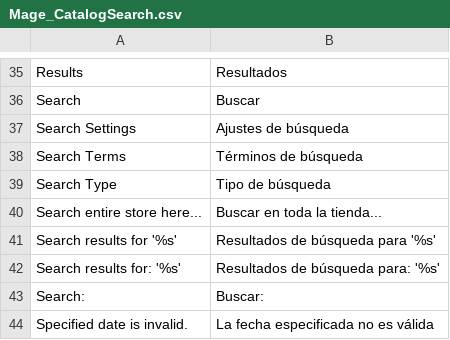
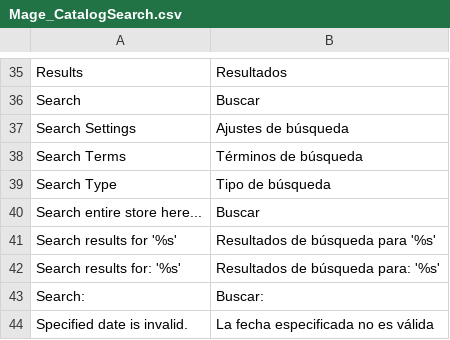
Before and after one commit to Roganoken/lagourmetbox, a CSV file: app/locale/es_ES/Mage_CatalogSearch.csv, drawn as a sheet; only a part is shown, gaps mark what is left out.

```diff
--- a/app/locale/es_ES/Mage_CatalogSearch.csv
+++ b/app/locale/es_ES/Mage_CatalogSearch.csv
@@ -39,3 +39,3 @@
 "Search Type","Tipo de búsqueda"
-"Search entire store here...","Buscar en toda la tienda..."
+"Search entire store here...","Buscar"
 "Search results for '%s'","Resultados de búsqueda para '%s'"
```
Also changed, not shown: app/design/frontend/smartwave/legenda/locale/es_ES/translate.csv, app/design/frontend/smartwave/legenda/locale/fr_FR/translate.csv, 6 other files.
